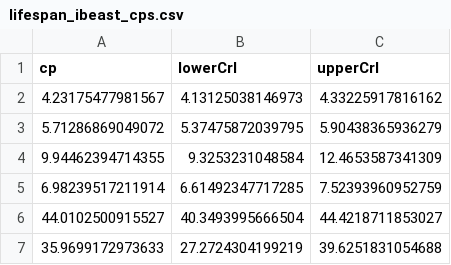
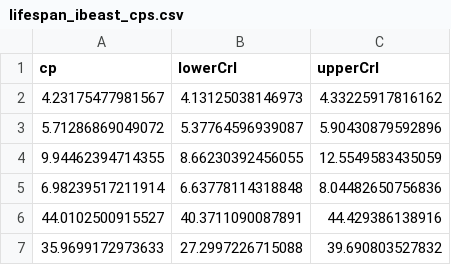
Before and after one commit to ccp-eva/gazecues-modeling, a CSV file: saves/lifespan_ibeast_cps.csv, drawn as a sheet.

```diff
--- a/saves/lifespan_ibeast_cps.csv
+++ b/saves/lifespan_ibeast_cps.csv
@@ -2,6 +2,6 @@ cp,lowerCrI,upperCrI
 4.23175477981567,4.13125038146973,4.33225917816162
-5.71286869049072,5.37475872039795,5.90438365936279
-9.94462394714355,9.3253231048584,12.4653587341309
-6.98239517211914,6.61492347717285,7.52393960952759
-44.0102500915527,40.3493995666504,44.4218711853027
-35.9699172973633,27.2724304199219,39.6251831054688
+5.71286869049072,5.37764596939087,5.90430879592896
+9.94462394714355,8.66230392456055,12.5549583435059
+6.98239517211914,6.63778114318848,8.04482650756836
+44.0102500915527,40.3711090087891,44.429386138916
+35.9699172973633,27.2997226715088,39.690803527832
```
Also changed, not shown: 21 other files.
